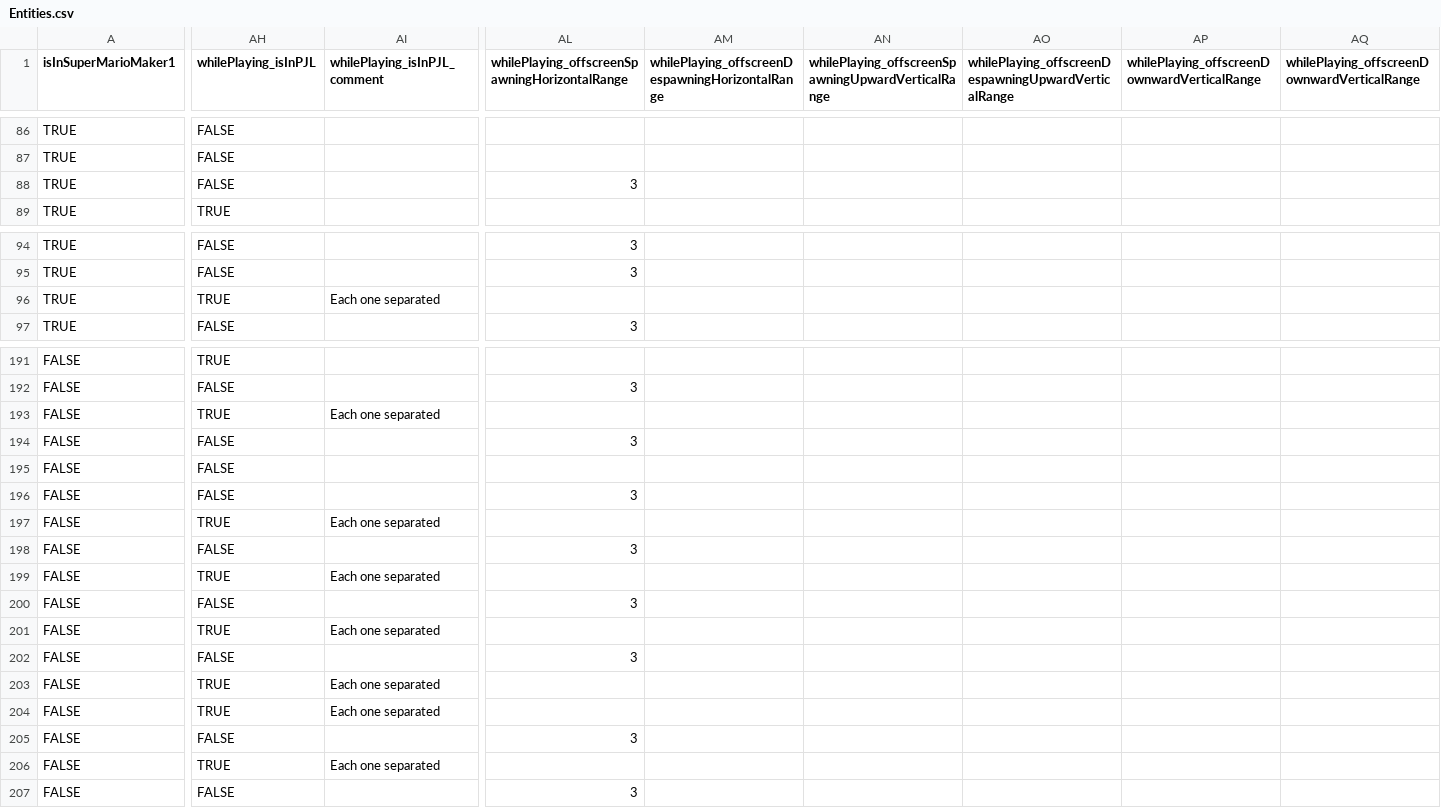
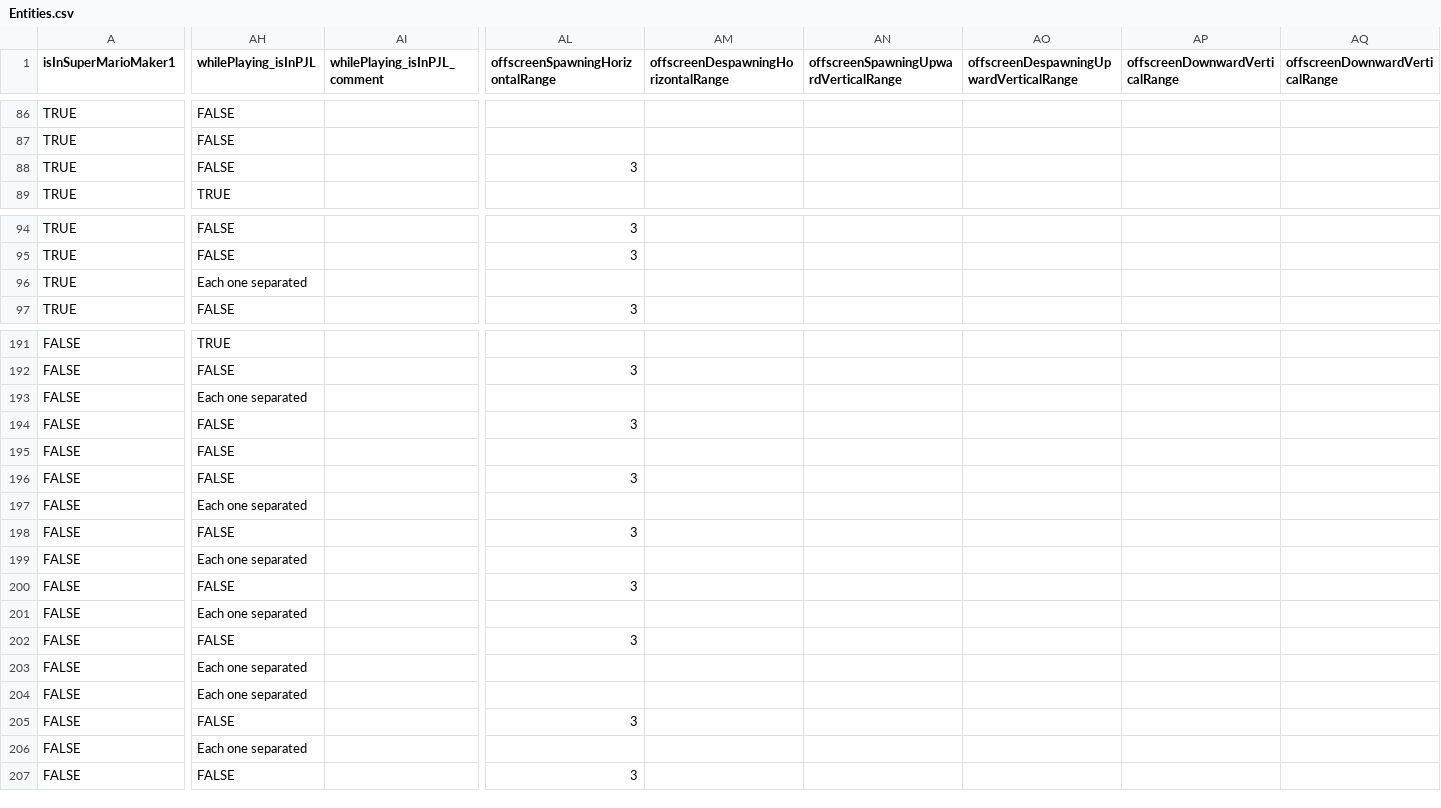
Before and after one commit to joooKiwi/smm-encyclopedia, a CSV file: src/resources/Entities.csv, drawn as a sheet; only a part is shown, gaps mark what is left out; the diff covers the shown part only; the diff names each change by its address in the sheet, - before the commit and + after, or states it on an @@ line.

Commit message:
- Addition of some predefined CallbackCaller.ts (null, true, false & '')  - Addition of the limit property in the entity.  - Separation of the limit from the offscreen spawning / despawning range.

```diff
--- a/src/resources/Entities.csv
+++ b/src/resources/Entities.csv
-AL1: whilePlaying_offscreenSpawningHorizontalRange
+AL1: offscreenSpawningHorizontalRange
-AM1: whilePlaying_offscreenDespawningHorizontalRange
+AM1: offscreenDespawningHorizontalRange
-AN1: whilePlaying_offscreenSpawningUpwardVerticalRange
+AN1: offscreenSpawningUpwardVerticalRange
-AO1: whilePlaying_offscreenDespawningUpwardVerticalRange
+AO1: offscreenDespawningUpwardVerticalRange
-AP1: whilePlaying_offscreenDownwardVerticalRange
+AP1: offscreenDownwardVerticalRange
-AQ1: whilePlaying_offscreenDownwardVerticalRange
+AQ1: offscreenDownwardVerticalRange
-AH96 (whilePlaying_isInPJL): TRUE
+AH96 (whilePlaying_isInPJL): Each one separated
-AI96 (whilePlaying_isInPJL_comment): Each one separated
+AI96 (whilePlaying_isInPJL_comment): (empty)
-AH193 (whilePlaying_isInPJL): TRUE
+AH193 (whilePlaying_isInPJL): Each one separated
-AI193 (whilePlaying_isInPJL_comment): Each one separated
+AI193 (whilePlaying_isInPJL_comment): (empty)
-AH197 (whilePlaying_isInPJL): TRUE
+AH197 (whilePlaying_isInPJL): Each one separated
-AI197 (whilePlaying_isInPJL_comment): Each one separated
+AI197 (whilePlaying_isInPJL_comment): (empty)
-AH199 (whilePlaying_isInPJL): TRUE
+AH199 (whilePlaying_isInPJL): Each one separated
-AI199 (whilePlaying_isInPJL_comment): Each one separated
+AI199 (whilePlaying_isInPJL_comment): (empty)
-AH201 (whilePlaying_isInPJL): TRUE
+AH201 (whilePlaying_isInPJL): Each one separated
-AI201 (whilePlaying_isInPJL_comment): Each one separated
+AI201 (whilePlaying_isInPJL_comment): (empty)
-AH203:AH204 (whilePlaying_isInPJL): TRUE
+AH203:AH204 (whilePlaying_isInPJL): Each one separated
-AI203:AI204 (whilePlaying_isInPJL_comment): Each one separated
+AI203:AI204 (whilePlaying_isInPJL_comment): (empty)
-AH206 (whilePlaying_isInPJL): TRUE
+AH206 (whilePlaying_isInPJL): Each one separated
-AI206 (whilePlaying_isInPJL_comment): Each one separated
+AI206 (whilePlaying_isInPJL_comment): (empty)
```
Also changed, not shown: 1 edited cell elsewhere in this file, 26 other files.
